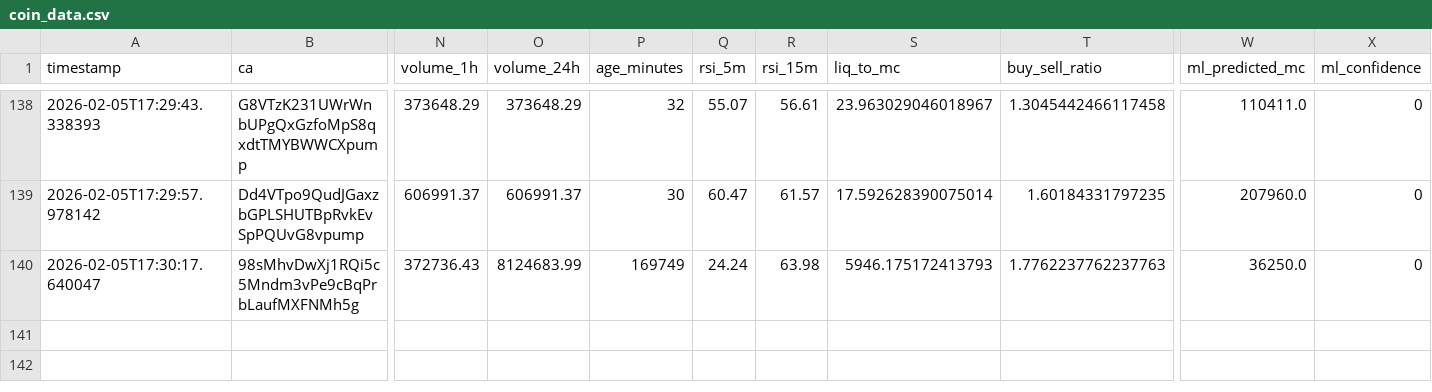
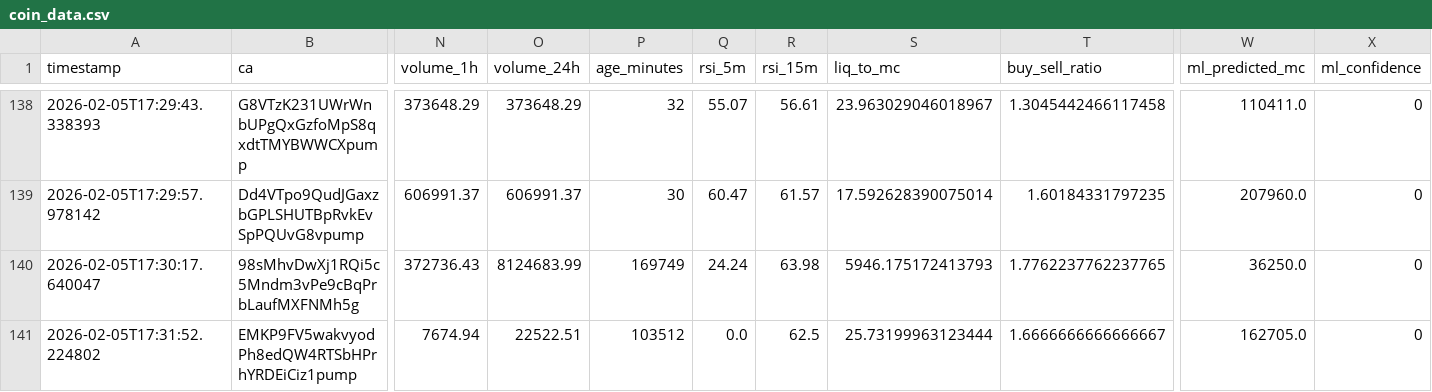
Before and after one commit to chandanm-cpu/meme-trading-tool, a CSV file: coin_data.csv, drawn as a sheet; only a part is shown, gaps mark what is left out; rows hold the shown columns only; the diff names each change by its address in the sheet, - before the commit and + after, or states it on an @@ line.

Commit message:
update data

```diff
--- a/coin_data.csv
+++ b/coin_data.csv
-T140 (buy_sell_ratio): 1.7762237762237763
+T140 (buy_sell_ratio): 1.7762237762237765
+row 141: 2026-02-05T17:31:52.224802 | EMKP9FV5wakvyodPh8edQW4RTSbHPrhYRDEiCiz1pump | 7674.94 | 22522.51 | 103512 | 0.0 | 62.5 | 25.73199963123444 | 1.6666666666666667 | 162705.0 | 0
```
